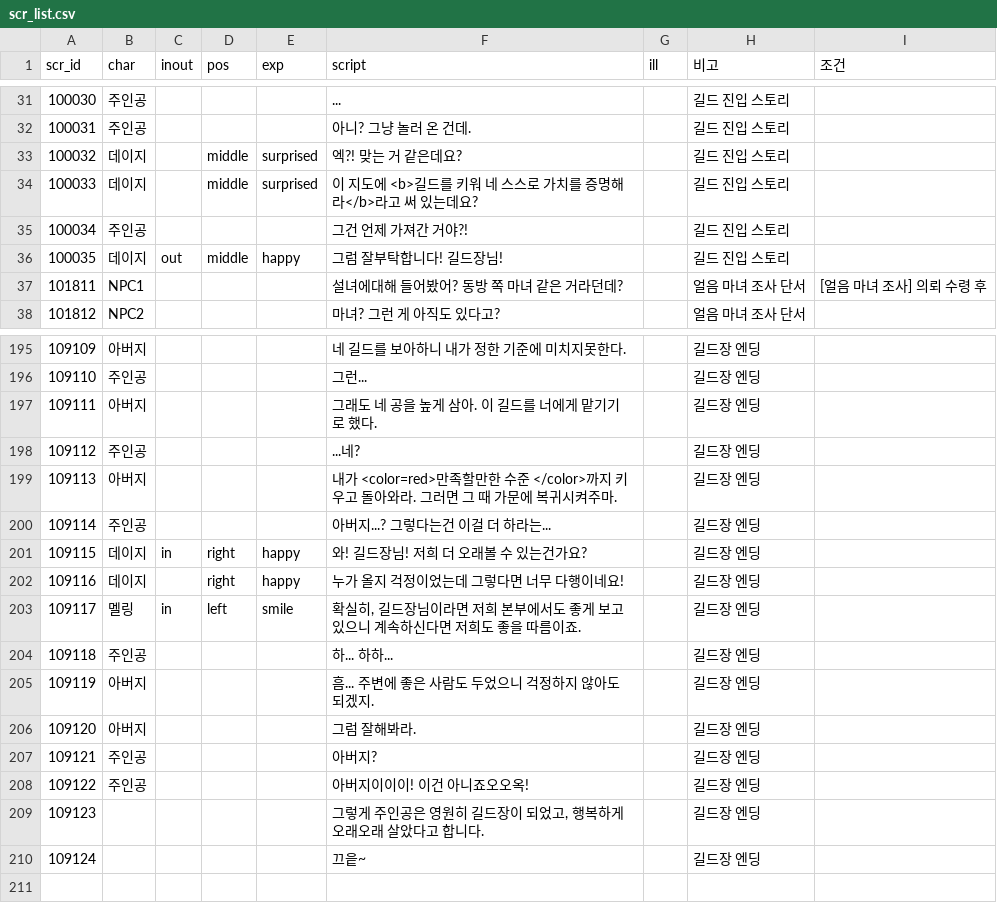
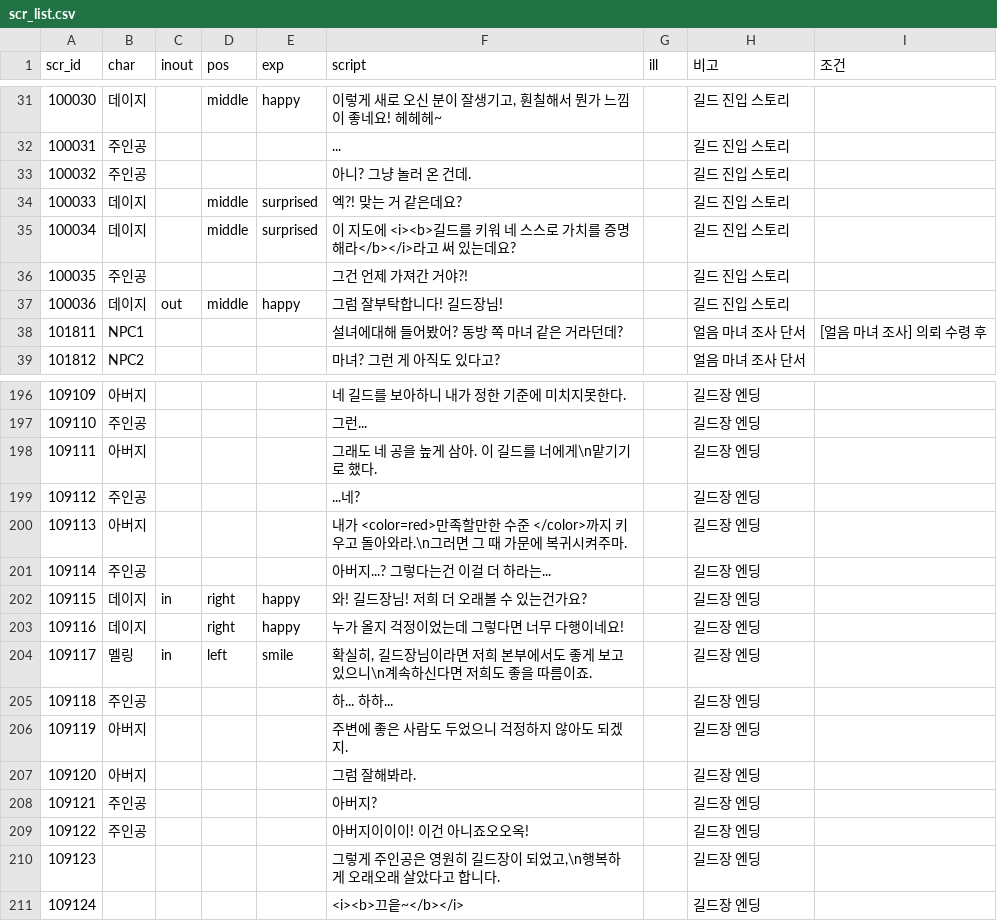
Before and after one commit to Kimighwan/neglect, a CSV file: Assets/Resources/DataTable/scr_list.csv, drawn as a sheet; only a part is shown, gaps mark what is left out; the diff covers the shown part only.

```diff
--- a/Assets/Resources/DataTable/scr_list.csv
+++ b/Assets/Resources/DataTable/scr_list.csv
@@ -31,7 +31,8 @@
-100030,주인공,,,,...,,길드 진입 스토리,
-100031,주인공,,,,아니? 그냥 놀러 온 건데.,,길드 진입 스토리,
-100032,데이지,,middle,surprised,엑?! 맞는 거 같은데요?,,길드 진입 스토리,
-100033,데이지,,middle,surprised,이 지도에 <b>길드를 키워 네 스스로 가치를 증명해라</b>라고 써 있는데요?,,길드 진입 스토리,
-100034,주인공,,,,그건 언제 가져간 거야?!,,길드 진입 스토리,
-100035,데이지,out,middle,happy,그럼 잘부탁합니다! 길드장님!,,길드 진입 스토리,
+100030,데이지,,middle,happy,"이렇게 새로 오신 분이 잘생기고, 훤칠해서 뭔가 느낌이 좋네요! 헤헤헤~",,길드 진입 스토리,
+100031,주인공,,,,...,,길드 진입 스토리,
+100032,주인공,,,,아니? 그냥 놀러 온 건데.,,길드 진입 스토리,
+100033,데이지,,middle,surprised,엑?! 맞는 거 같은데요?,,길드 진입 스토리,
+100034,데이지,,middle,surprised,이 지도에 <i><b>길드를 키워 네 스스로 가치를 증명해라</b></i>라고 써 있는데요?,,길드 진입 스토리,
+100035,주인공,,,,그건 언제 가져간 거야?!,,길드 진입 스토리,
+100036,데이지,out,middle,happy,그럼 잘부탁합니다! 길드장님!,,길드 진입 스토리,
 101811,NPC1,,,,설녀에대해 들어봤어? 동방 쪽 마녀 같은 거라던데?,,얼음 마녀 조사 단서,[얼음 마녀 조사] 의뢰 수령 후
@@ -196,5 +197,5 @@
 109110,주인공,,,,그런...,,길드장 엔딩,
-109111,아버지,,,,그래도 네 공을 높게 삼아. 이 길드를 너에게 맡기기로 했다.,,길드장 엔딩,
+109111,아버지,,,,그래도 네 공을 높게 삼아. 이 길드를 너에게\n맡기기로 했다.,,길드장 엔딩,
 109112,주인공,,,,...네?,,길드장 엔딩,
-109113,아버지,,,,내가  <color=red>만족할만한 수준 </color>까지 키우고 돌아와라. 그러면 그 때 가문에 복귀시켜주마.,,길드장 엔딩,
+109113,아버지,,,,내가  <color=red>만족할만한 수준 </color>까지 키우고 돌아와라.\n그러면 그 때 가문에 복귀시켜주마.,,길드장 엔딩,
 109114,주인공,,,,아버지...? 그렇다는건 이걸 더 하라는...,,길드장 엔딩,
@@ -202,5 +203,5 @@
 109116,데이지,,right,happy,누가 올지 걱정이었는데 그렇다면 너무 다행이네요!,,길드장 엔딩,
-109117,멜링,in,left,smile,"확실히, 길드장님이라면 저희 본부에서도 좋게 보고있으니 계속하신다면 저희도 좋을 따름이죠.",,길드장 엔딩,
+109117,멜링,in,left,smile,"확실히, 길드장님이라면 저희 본부에서도 좋게 보고있으니\n계속하신다면 저희도 좋을 따름이죠.",,길드장 엔딩,
 109118,주인공,,,,하... 하하...,,길드장 엔딩,
-109119,아버지,,,,흠... 주변에 좋은 사람도 두었으니 걱정하지 않아도 되겠지.,,길드장 엔딩,
+109119,아버지,,,,주변에 좋은 사람도 두었으니 걱정하지 않아도 되겠지.,,길드장 엔딩,
 109120,아버지,,,,그럼 잘해봐라.,,길드장 엔딩,
@@ -208,3 +209,3 @@
 109122,주인공,,,,아버지이이이! 이건 아니죠오오옥!,,길드장 엔딩,
-109123,,,,,"그렇게 주인공은 영원히 길드장이 되었고, 행복하게 오래오래 살았다고 합니다.",,길드장 엔딩,
-109124,,,,,끄읕~,,길드장 엔딩,
+109123,,,,,"그렇게 주인공은 영원히 길드장이 되었고,\n행복하게 오래오래 살았다고 합니다.",,길드장 엔딩,
+109124,,,,,<i><b>끄읕~</b></i>,,길드장 엔딩,
```
Also changed, not shown: 37 edited cells elsewhere in this file.
